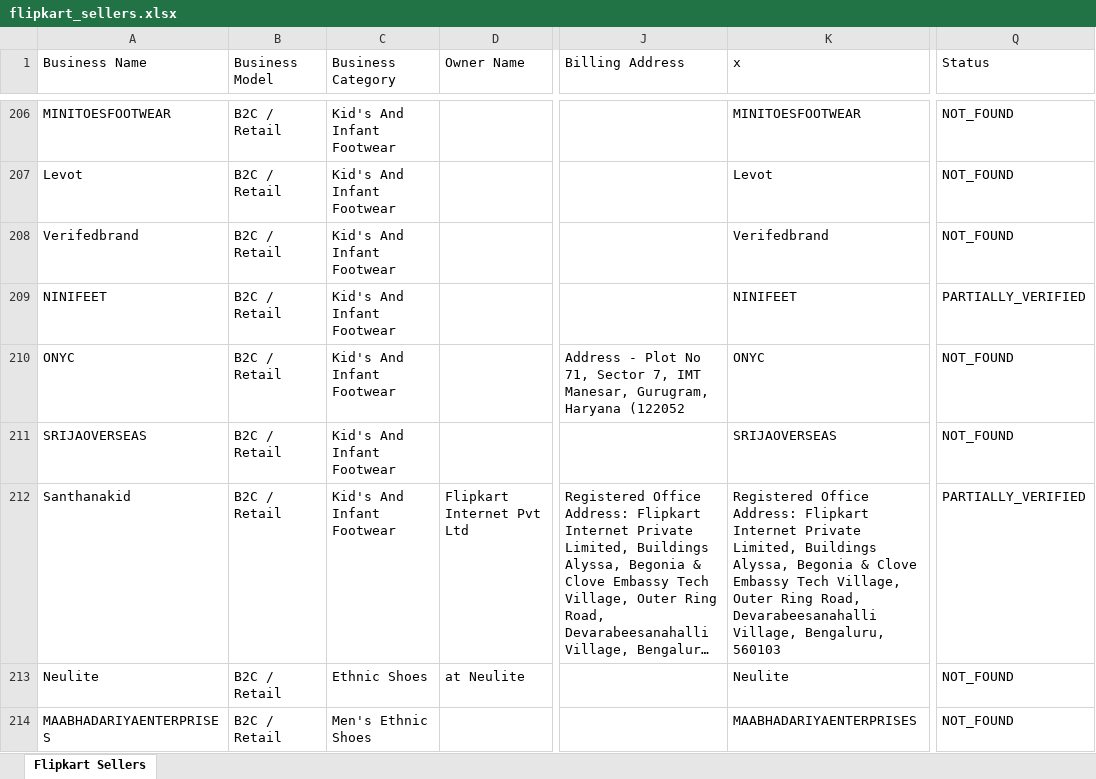
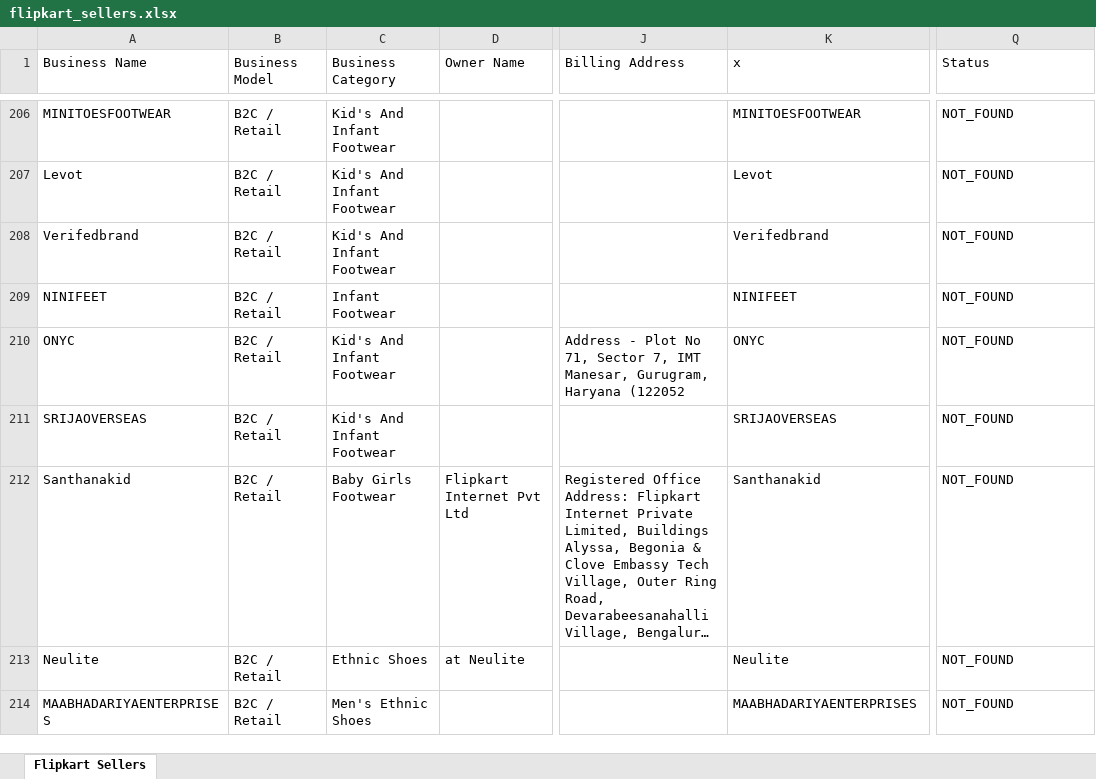
Before and after one commit to Harishkrishnakumarr/Flipkart-scrapp, an Excel workbook: output/flipkart_sellers.xlsx, sheet Flipkart Sellers, drawn as a sheet; only a part is shown, gaps mark what is left out; long unchanged cells end in …; values as stored, in another font and other column widths than the file's, no cell formats; the diff covers the shown part only; the diff names each change by its address in the sheet, - before the commit and + after, or states it on an @@ line.

```diff
--- a/output/flipkart_sellers.xlsx (sheet Flipkart Sellers)
+++ b/output/flipkart_sellers.xlsx (sheet Flipkart Sellers)
-C209 (Business Category): Kid's And Infant Footwear
+C209 (Business Category): Infant Footwear
-Q209 (Status): PARTIALLY_VERIFIED
+Q209 (Status): NOT_FOUND
-C212 (Business Category): Kid's And Infant Footwear
+C212 (Business Category): Baby Girls Footwear
-K212 (x): Registered Office Address: Flipkart Internet Private Limited, Buildings Alyssa, Begonia & Clove Embassy Tech Village, Outer Ring Road, Devarabeesanahalli Village, Bengaluru, 560103
+K212 (x): Santhanakid
-Q212 (Status): PARTIALLY_VERIFIED
+Q212 (Status): NOT_FOUND
```
Also changed, not shown: 227 added rows and 128 edited cells elsewhere in this sheet, cell formats, 3 other files.
